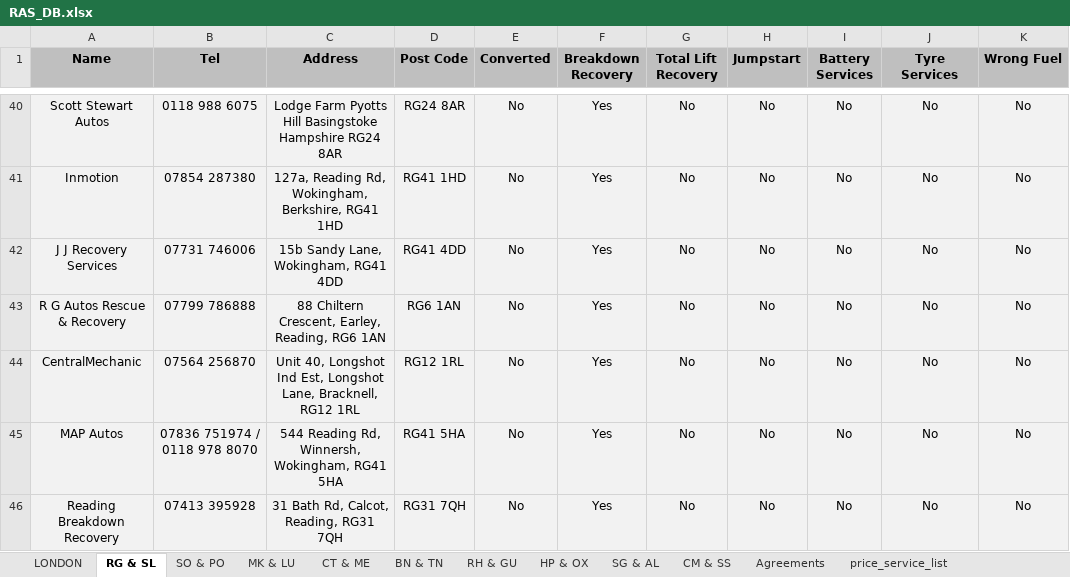
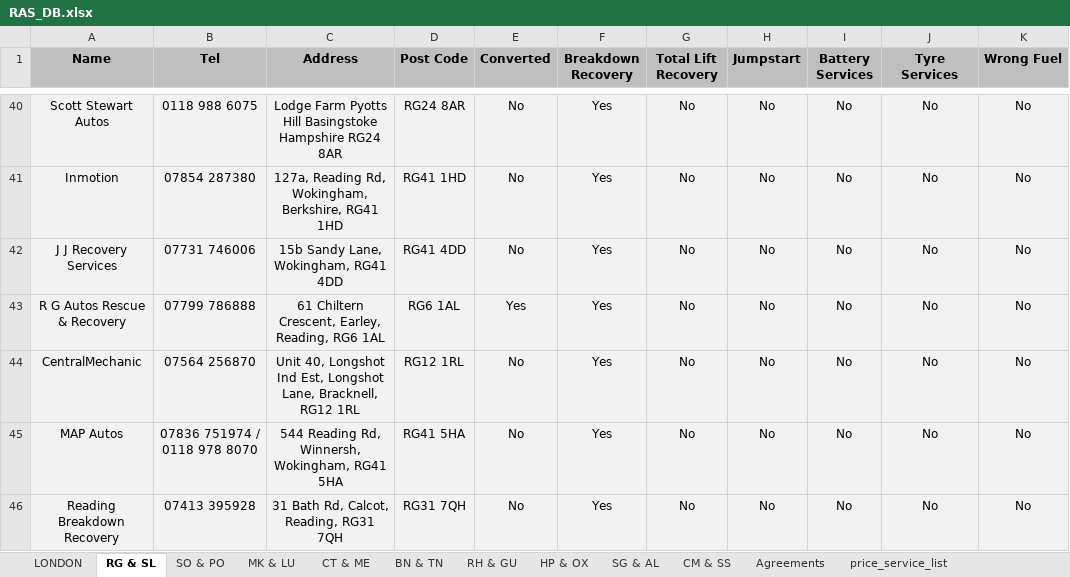
Before and after one commit to BeyondMarketingSolutions/RASTowing, an Excel workbook: static/RAS_DB.xlsx, sheet RG & SL, drawn as a sheet; only a part is shown, gaps mark what is left out; values as stored, in another font and other column widths than the file's, no borders; conditional formats not drawn; the diff names each change by its address in the sheet, - before the commit and + after, or states it on an @@ line.

```diff
--- a/static/RAS_DB.xlsx (sheet RG & SL)
+++ b/static/RAS_DB.xlsx (sheet RG & SL)
-C43 (Address): 88 Chiltern Crescent, Earley, Reading, RG6 1AN
+C43 (Address): 61 Chiltern Crescent, Earley, Reading, RG6 1AL
-D43 (Post Code): RG6 1AN
+D43 (Post Code): RG6 1AL
-E43 (Converted): No
+E43 (Converted): Yes
```
Also changed, not shown: sheet LONDON, sheet BN & TN.
